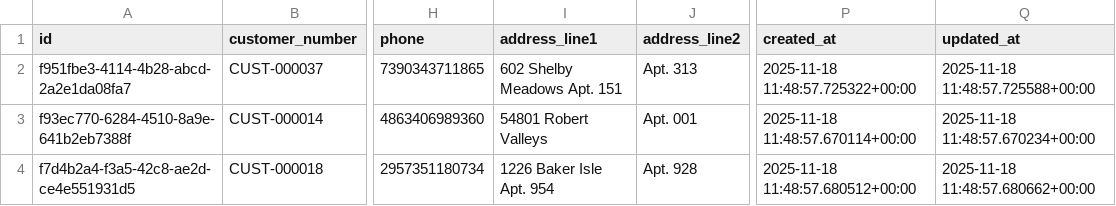
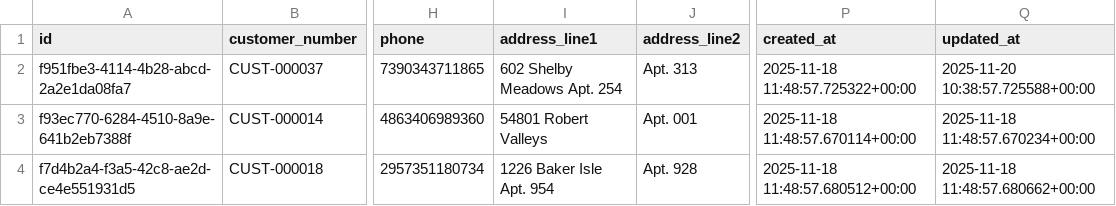
Before and after one commit to neeraj-nb/Insurance-dataengineering, a CSV file: data-engineering/dbt/insurance/seeds/customer.csv, drawn as a sheet; only a part is shown, gaps mark what is left out; the diff names each change by its address in the sheet, - before the commit and + after, or states it on an @@ line.

```diff
--- a/data-engineering/dbt/insurance/seeds/customer.csv
+++ b/data-engineering/dbt/insurance/seeds/customer.csv
-I2 (address_line1): 602 Shelby Meadows Apt. 151
+I2 (address_line1): 602 Shelby Meadows Apt. 254
-Q2 (updated_at): 2025-11-18 11:48:57.725588+00:00
+Q2 (updated_at): 2025-11-20 10:38:57.725588+00:00
```
Also changed, not shown: 9 other files.
